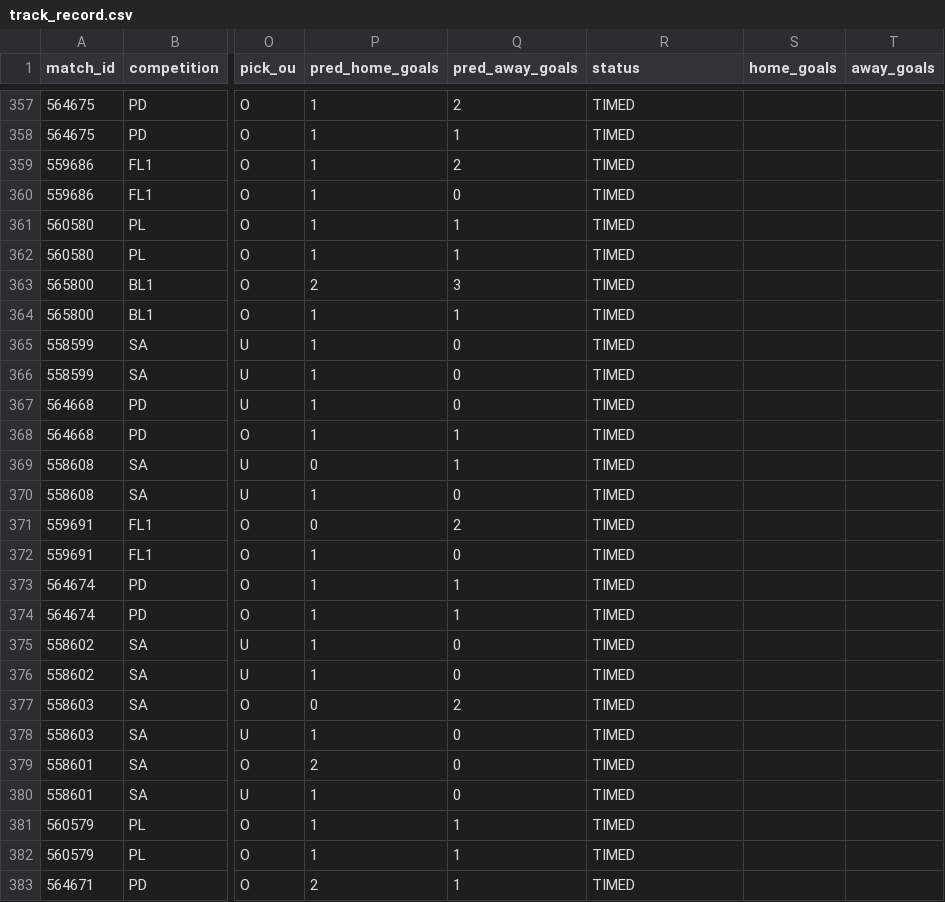
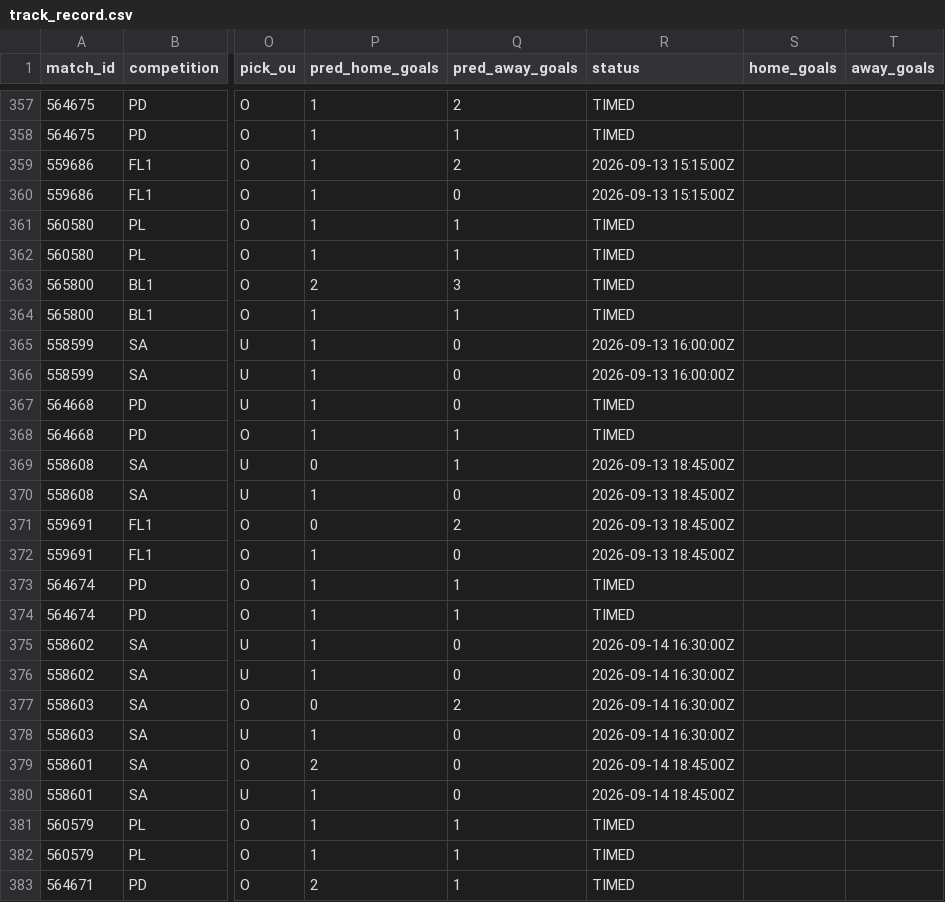
Before and after one commit to isaacruedabiota/FOOTBALL-PREDICTOR, a CSV file: track_record/track_record.csv, drawn as a sheet; only a part is shown, gaps mark what is left out; the diff covers the shown part only; the diff names each change by its address in the sheet, - before the commit and + after, or states it on an @@ line.

```diff
--- a/track_record/track_record.csv
+++ b/track_record/track_record.csv
-R359:R360 (status): TIMED
+R359:R360 (status): 2026-09-13 15:15:00Z
-R365:R366 (status): TIMED
+R365:R366 (status): 2026-09-13 16:00:00Z
-R369:R372 (status): TIMED
+R369:R372 (status): 2026-09-13 18:45:00Z
-R375:R378 (status): TIMED
+R375:R378 (status): 2026-09-14 16:30:00Z
-R379:R380 (status): TIMED
+R379:R380 (status): 2026-09-14 18:45:00Z
```
Also changed, not shown: 46 edited cells elsewhere in this file, 1 other file.
